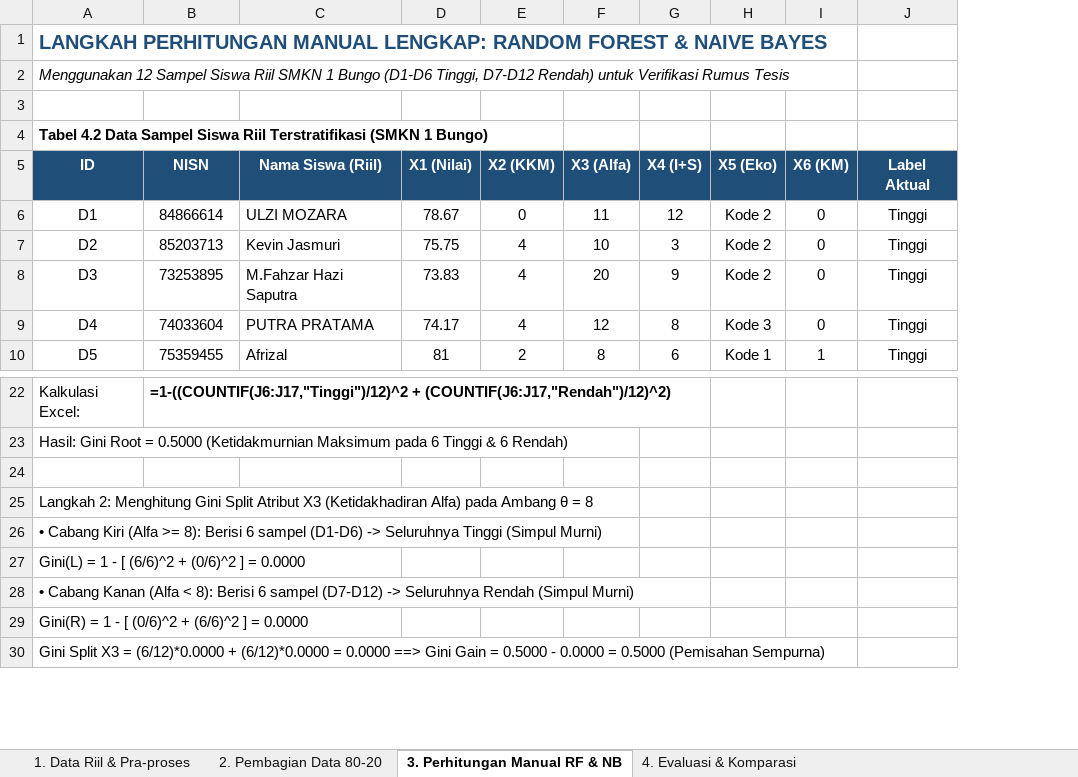
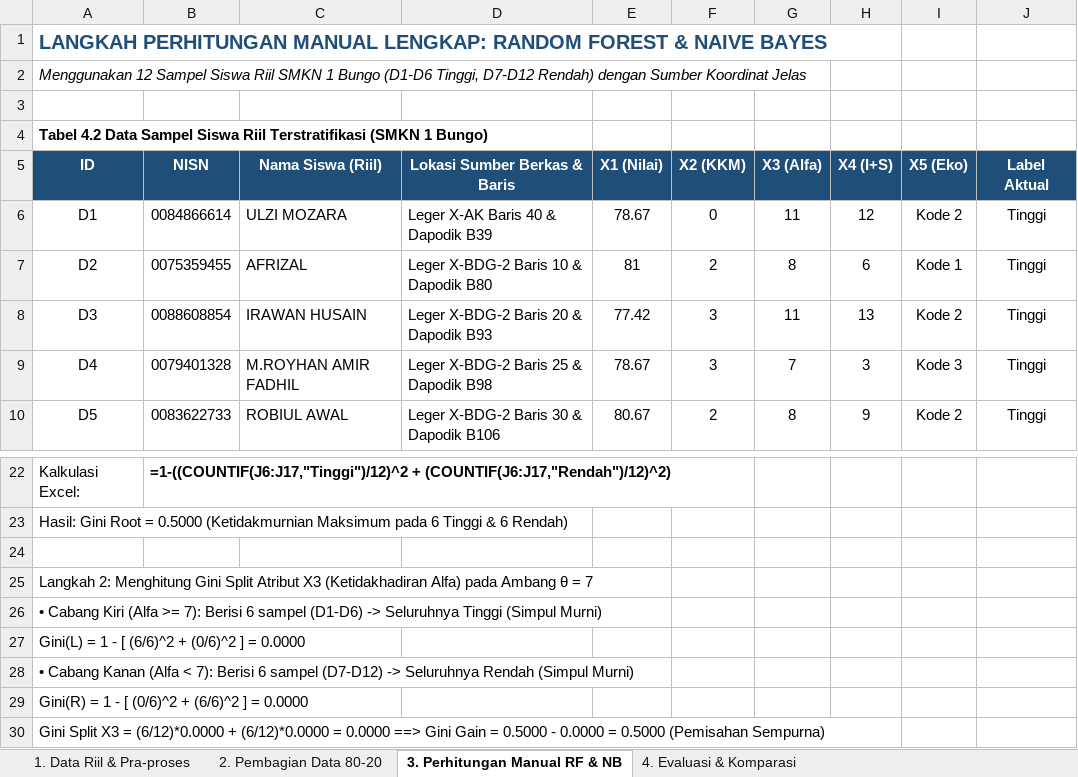
Before and after one commit to RimuruTempestCkCK/deteksi-dini-risiko-putus-sekolah, an Excel workbook: PERHITUNGAN_LENGKAP_KDD_DAN_KOMPARASI_RF_NB.xlsx, sheet 3. Perhitungan Manual RF & NB, drawn as a sheet; only a part is shown, gaps mark what is left out; values as stored, in another font and other column widths than the file's, no borders; formulas without a stored value are shown as written; removed rows and columns are numbered as before the commit, all else as after; the diff covers the shown part only; the diff names each change by its address in the sheet, - before the commit and + after, or states it on an @@ line.

Commit message:
docs: perjelas detail asal usul data riil, koordinat baris/kolom, dan perhitungan manual di Bab IV Word dan Excel

```diff
--- a/PERHITUNGAN_LENGKAP_KDD_DAN_KOMPARASI_RF_NB.xlsx (sheet 3. Perhitungan Manual RF & NB)
+++ b/PERHITUNGAN_LENGKAP_KDD_DAN_KOMPARASI_RF_NB.xlsx (sheet 3. Perhitungan Manual RF & NB)
+column D (Lokasi Sumber Berkas & Baris), rows 6-10: Leger X-AK Baris 40 & Dapodik B39 | Leger X-BDG-2 Baris 10 & Dapodik B80 | Leger X-BDG-2 Baris 20 & Dapodik B93 | Leger X-BDG-2 Baris 25 & Dapodik B98 | Leger X-BDG-2 Baris 30 & Dapodik B106
-column I (X6 (KM)), rows 6-10: 0 | 0 | 0 | 0 | 1
-A2 (ID): …D7-D12 Rendah) untuk Verifikasi Rumus Tesis
+A2 (ID): …D7-D12 Rendah) dengan Sumber Koordinat Jelas
-B6 (NISN): 84866614
+B6 (NISN): 0084866614
-B7 (NISN): 85203713
+B7 (NISN): 0075359455
-C7 (Nama Siswa (Riil)): Kevin Jasmuri
+C7 (Nama Siswa (Riil)): AFRIZAL
-E7 (X1 (Nilai)): 75.75
+E7 (X1 (Nilai)): 81
-F7 (X2 (KKM)): 4
+F7 (X2 (KKM)): 2
-G7 (X3 (Alfa)): 10
+G7 (X3 (Alfa)): 8
-H7 (X4 (I+S)): 3
+H7 (X4 (I+S)): 6
-I7 (X5 (Eko)): Kode 2
+I7 (X5 (Eko)): Kode 1
-B8 (NISN): 73253895
+B8 (NISN): 0088608854
-C8 (Nama Siswa (Riil)): M.Fahzar Hazi Saputra
+C8 (Nama Siswa (Riil)): IRAWAN HUSAIN
-E8 (X1 (Nilai)): 73.83
+E8 (X1 (Nilai)): 77.42
-F8:F9 (X2 (KKM)): 4
+F8:F9 (X2 (KKM)): 3
-G8 (X3 (Alfa)): 20
+G8 (X3 (Alfa)): 11
-H8 (X4 (I+S)): 9
+H8 (X4 (I+S)): 13
-B9 (NISN): 74033604
+B9 (NISN): 0079401328
-C9 (Nama Siswa (Riil)): PUTRA PRATAMA
+C9 (Nama Siswa (Riil)): M.ROYHAN AMIR FADHIL
-E9 (X1 (Nilai)): 74.17
+E9 (X1 (Nilai)): 78.67
-G9 (X3 (Alfa)): 12
+G9 (X3 (Alfa)): 7
-H9 (X4 (I+S)): 8
+H9 (X4 (I+S)): 3
-B10 (NISN): 75359455
+B10 (NISN): 0083622733
-C10 (Nama Siswa (Riil)): Afrizal
+C10 (Nama Siswa (Riil)): ROBIUL AWAL
-E10 (X1 (Nilai)): 81
+E10 (X1 (Nilai)): 80.67
-H10 (X4 (I+S)): 6
+H10 (X4 (I+S)): 9
-I10 (X5 (Eko)): Kode 1
+I10 (X5 (Eko)): Kode 2
-A25 (ID): …θ = 8
+A25 (ID): …θ = 7
-A26 (ID): …(Alfa >= 8): Berisi 6…
+A26 (ID): …(Alfa >= 7): Berisi 6…
-A28 (ID): …(Alfa < 8): Berisi 6…
+A28 (ID): …(Alfa < 7): Berisi 6…
```
Also changed, not shown: 36 edited cells and cell formats elsewhere in this sheet, sheet 4. Evaluasi & Komparasi, sheet 1. Data Riil & Pra-proses, 1 other file.
